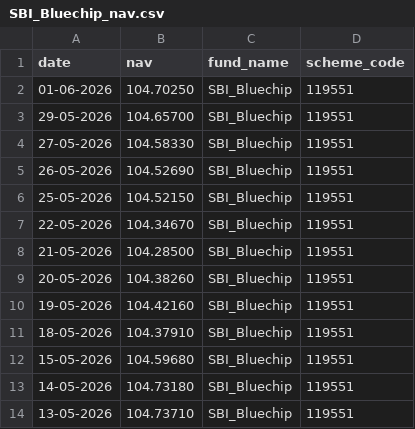
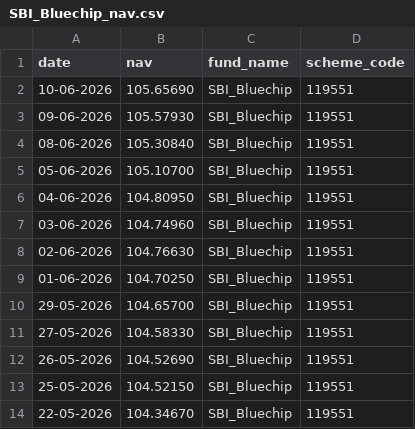
Before and after one commit to Sakshikumari02/bluestock_mf_capstone, a CSV file: data/raw/SBI_Bluechip_nav.csv, drawn as a sheet; only a part is shown; the shorter side is filled out with more unchanged rows.

```diff
--- a/data/raw/SBI_Bluechip_nav.csv
+++ b/data/raw/SBI_Bluechip_nav.csv
@@ -1,2 +1,9 @@
 date,nav,fund_name,scheme_code
+10-06-2026,105.65690,SBI_Bluechip,119551
+09-06-2026,105.57930,SBI_Bluechip,119551
+08-06-2026,105.30840,SBI_Bluechip,119551
+05-06-2026,105.10700,SBI_Bluechip,119551
+04-06-2026,104.80950,SBI_Bluechip,119551
+03-06-2026,104.74960,SBI_Bluechip,119551
+02-06-2026,104.76630,SBI_Bluechip,119551
 01-06-2026,104.70250,SBI_Bluechip,119551
```
Also changed, not shown: data/raw/Axis_Bluechip_nav.csv, data/raw/HDFC_Top100_nav.csv, 17 other files.
